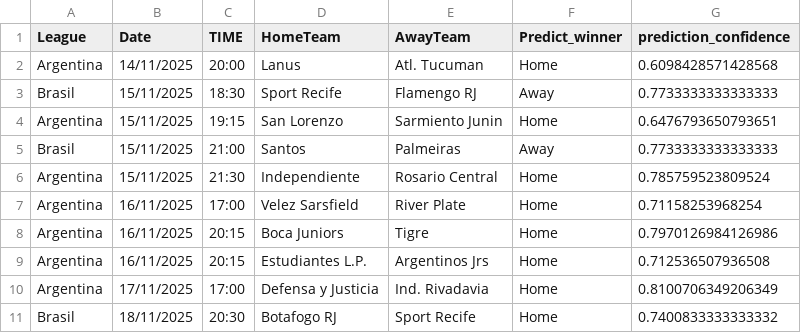
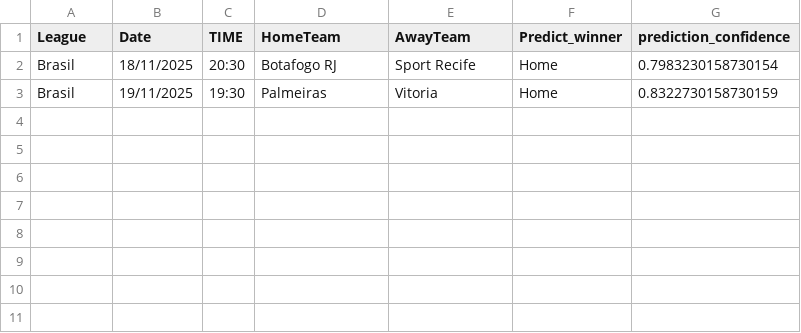
Before and after one commit to joselucaspj/poissonpredictor, a CSV file: data/latest_predictions.csv, drawn as a sheet.

```diff
--- a/data/latest_predictions.csv
+++ b/data/latest_predictions.csv
@@ -1,11 +1,3 @@
 League,Date,TIME,HomeTeam,AwayTeam,Predict_winner,prediction_confidence
-Argentina,14/11/2025,20:00,Lanus,Atl. Tucuman,Home,0.6098428571428568
-Brasil,15/11/2025,18:30,Sport Recife,Flamengo RJ,Away,0.7733333333333333
-Argentina,15/11/2025,19:15,San Lorenzo,Sarmiento Junin,Home,0.6476793650793651
-Brasil,15/11/2025,21:00,Santos,Palmeiras,Away,0.7733333333333333
-Argentina,15/11/2025,21:30,Independiente,Rosario Central,Home,0.785759523809524
-Argentina,16/11/2025,17:00,Velez Sarsfield,River Plate,Home,0.71158253968254
-Argentina,16/11/2025,20:15,Boca Juniors,Tigre,Home,0.7970126984126986
-Argentina,16/11/2025,20:15,Estudiantes L.P.,Argentinos Jrs,Home,0.712536507936508
-Argentina,17/11/2025,17:00,Defensa y Justicia,Ind. Rivadavia,Home,0.8100706349206349
-Brasil,18/11/2025,20:30,Botafogo RJ,Sport Recife,Home,0.7400833333333332
+Brasil,18/11/2025,20:30,Botafogo RJ,Sport Recife,Home,0.7983230158730154
+Brasil,19/11/2025,19:30,Palmeiras,Vitoria,Home,0.8322730158730159
```
